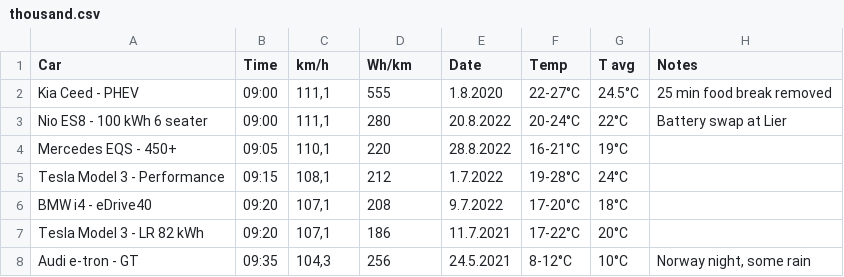
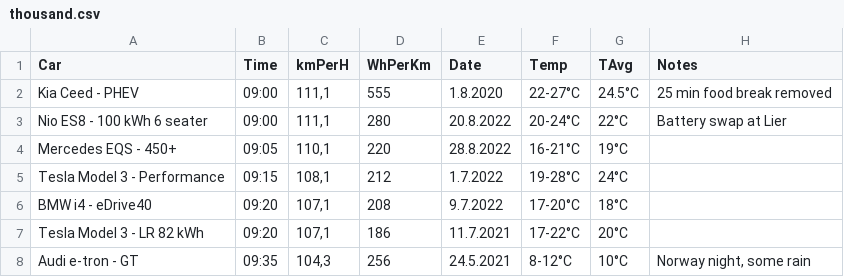
Before and after one commit to thiseas-perso/electric, a CSV file: csvData/thousand.csv, drawn as a sheet; only a part is shown.

```diff
--- a/csvData/thousand.csv
+++ b/csvData/thousand.csv
@@ -1,2 +1,2 @@
-Car;Time;km/h;Wh/km;Date;Temp;T avg;Notes
+Car;Time;kmPerH;WhPerKm;Date;Temp;TAvg;Notes
 Kia Ceed - PHEV;09:00;111,1;555;1.8.2020;22-27°C;24.5°C;25 min food break removed
```
Also changed, not shown: csvData/RANGE.csv.
